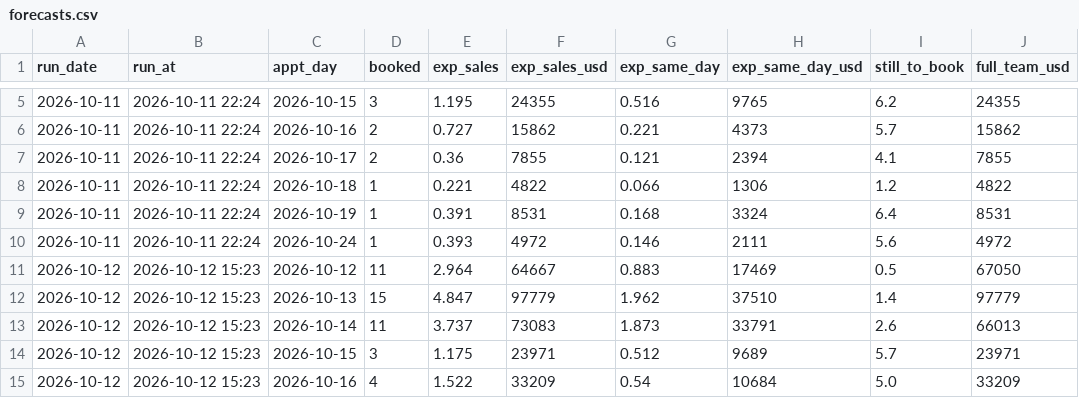
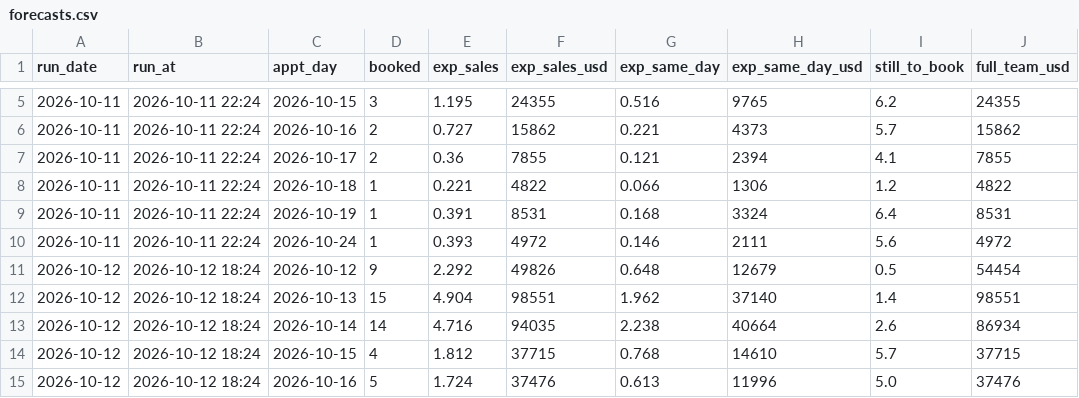
Before and after one commit to rapidhsg/sales-board-engine, a CSV file: memory/forecasts.csv, drawn as a sheet; only a part is shown, gaps mark what is left out; the diff covers the shown part only.

```diff
--- a/memory/forecasts.csv
+++ b/memory/forecasts.csv
@@ -10,6 +10,6 @@ run_date,run_at,appt_day,booked,exp_sales,exp_sales_usd,exp_same_day,exp_same_da
 2026-10-11,2026-10-11 22:24,2026-10-24,1,0.393,4972,0.146,2111,5.6,4972
-2026-10-12,2026-10-12 15:23,2026-10-12,11,2.964,64667,0.883,17469,0.5,67050
-2026-10-12,2026-10-12 15:23,2026-10-13,15,4.847,97779,1.962,37510,1.4,97779
-2026-10-12,2026-10-12 15:23,2026-10-14,11,3.737,73083,1.873,33791,2.6,66013
-2026-10-12,2026-10-12 15:23,2026-10-15,3,1.175,23971,0.512,9689,5.7,23971
-2026-10-12,2026-10-12 15:23,2026-10-16,4,1.522,33209,0.54,10684,5.0,33209
+2026-10-12,2026-10-12 18:24,2026-10-12,9,2.292,49826,0.648,12679,0.5,54454
+2026-10-12,2026-10-12 18:24,2026-10-13,15,4.904,98551,1.962,37140,1.4,98551
+2026-10-12,2026-10-12 18:24,2026-10-14,14,4.716,94035,2.238,40664,2.6,86934
+2026-10-12,2026-10-12 18:24,2026-10-15,4,1.812,37715,0.768,14610,5.7,37715
+2026-10-12,2026-10-12 18:24,2026-10-16,5,1.724,37476,0.613,11996,5.0,37476
```
Also changed, not shown: 21 edited cells elsewhere in this file, memory/board_moves.csv, memory/outcomes.csv, 2 other files.
